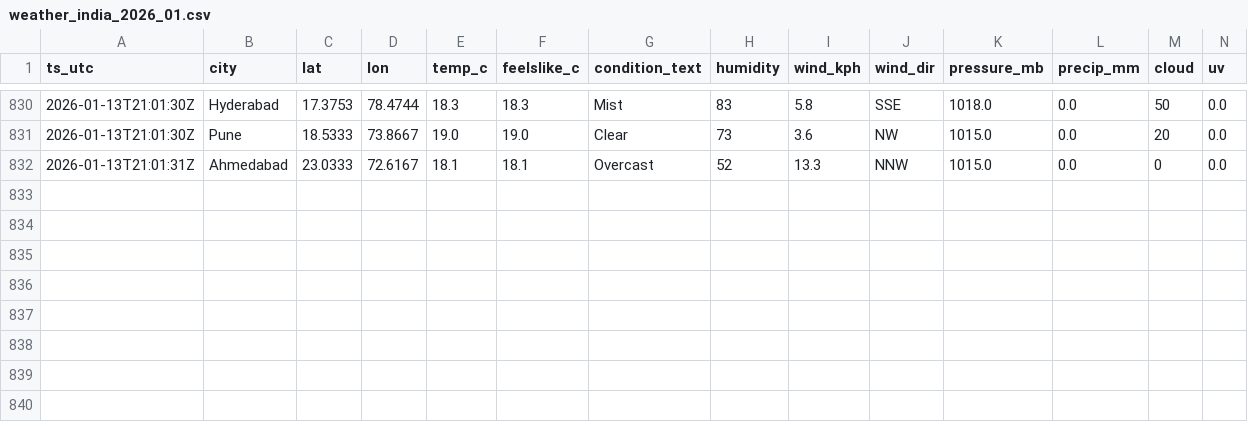
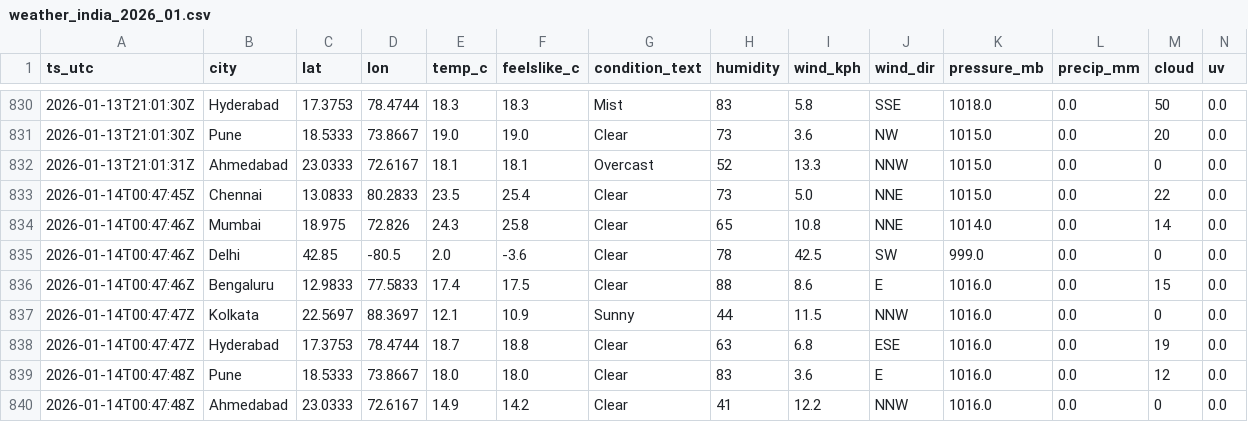
Before and after one commit to anwarmohammedbasha/weather-api-fetch, a CSV file: data/weather_india_2026_01.csv, drawn as a sheet; only a part is shown, gaps mark what is left out; rows hold the shown columns only; the diff names each change by its address in the sheet, - before the commit and + after, or states it on an @@ line.

```diff
--- a/data/weather_india_2026_01.csv
+++ b/data/weather_india_2026_01.csv
+row 833: 2026-01-14T00:47:45Z | Chennai | 13.0833 | 80.2833 | 23.5 | 25.4 | Clear | 73 | 5.0 | NNE | 1015.0 | 0.0 | 22 | 0.0
+row 834: 2026-01-14T00:47:46Z | Mumbai | 18.975 | 72.826 | 24.3 | 25.8 | Clear | 65 | 10.8 | NNE | 1014.0 | 0.0 | 14 | 0.0
+row 835: 2026-01-14T00:47:46Z | Delhi | 42.85 | -80.5 | 2.0 | -3.6 | Clear | 78 | 42.5 | SW | 999.0 | 0.0 | 0 | 0.0
+row 836: 2026-01-14T00:47:46Z | Bengaluru | 12.9833 | 77.5833 | 17.4 | 17.5 | Clear | 88 | 8.6 | E | 1016.0 | 0.0 | 15 | 0.0
+row 837: 2026-01-14T00:47:47Z | Kolkata | 22.5697 | 88.3697 | 12.1 | 10.9 | Sunny | 44 | 11.5 | NNW | 1016.0 | 0.0 | 0 | 0.0
+row 838: 2026-01-14T00:47:47Z | Hyderabad | 17.3753 | 78.4744 | 18.7 | 18.8 | Clear | 63 | 6.8 | ESE | 1016.0 | 0.0 | 19 | 0.0
+row 839: 2026-01-14T00:47:48Z | Pune | 18.5333 | 73.8667 | 18.0 | 18.0 | Clear | 83 | 3.6 | E | 1016.0 | 0.0 | 12 | 0.0
+row 840: 2026-01-14T00:47:48Z | Ahmedabad | 23.0333 | 72.6167 | 14.9 | 14.2 | Clear | 41 | 12.2 | NNW | 1016.0 | 0.0 | 0 | 0.0
```
Also changed, not shown: 8 other files.
